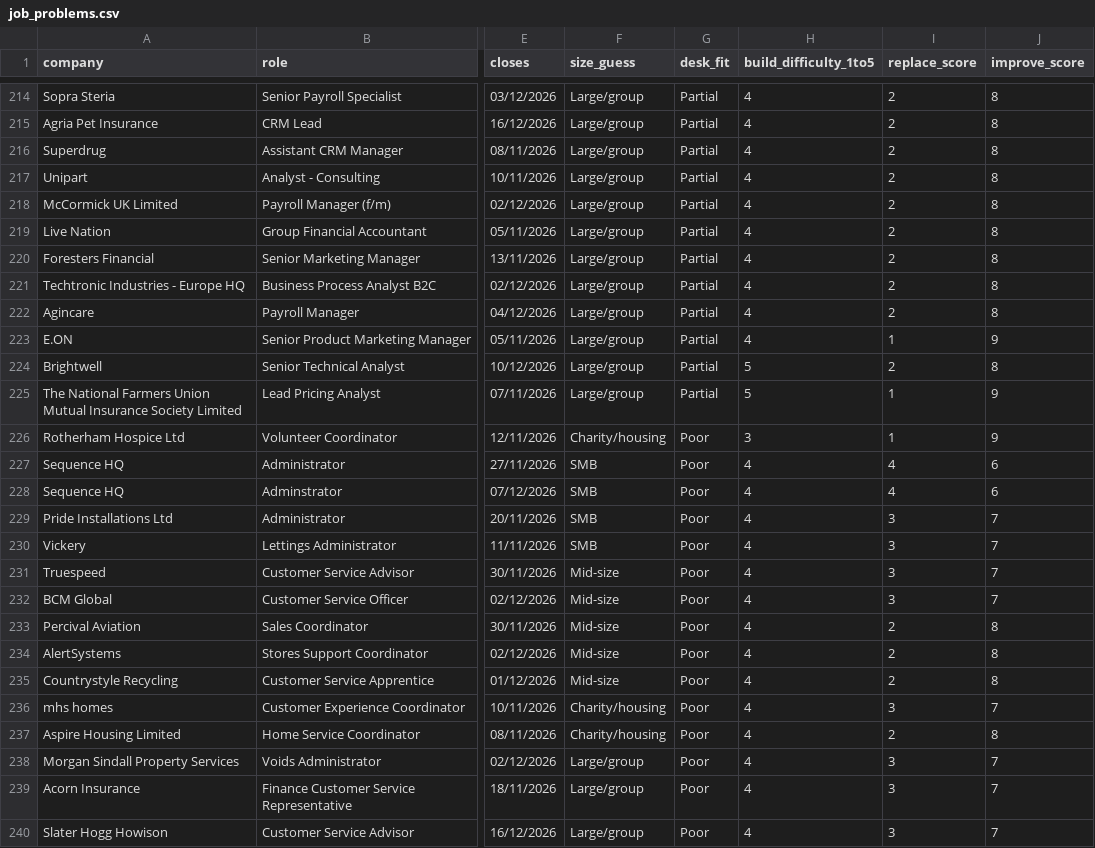
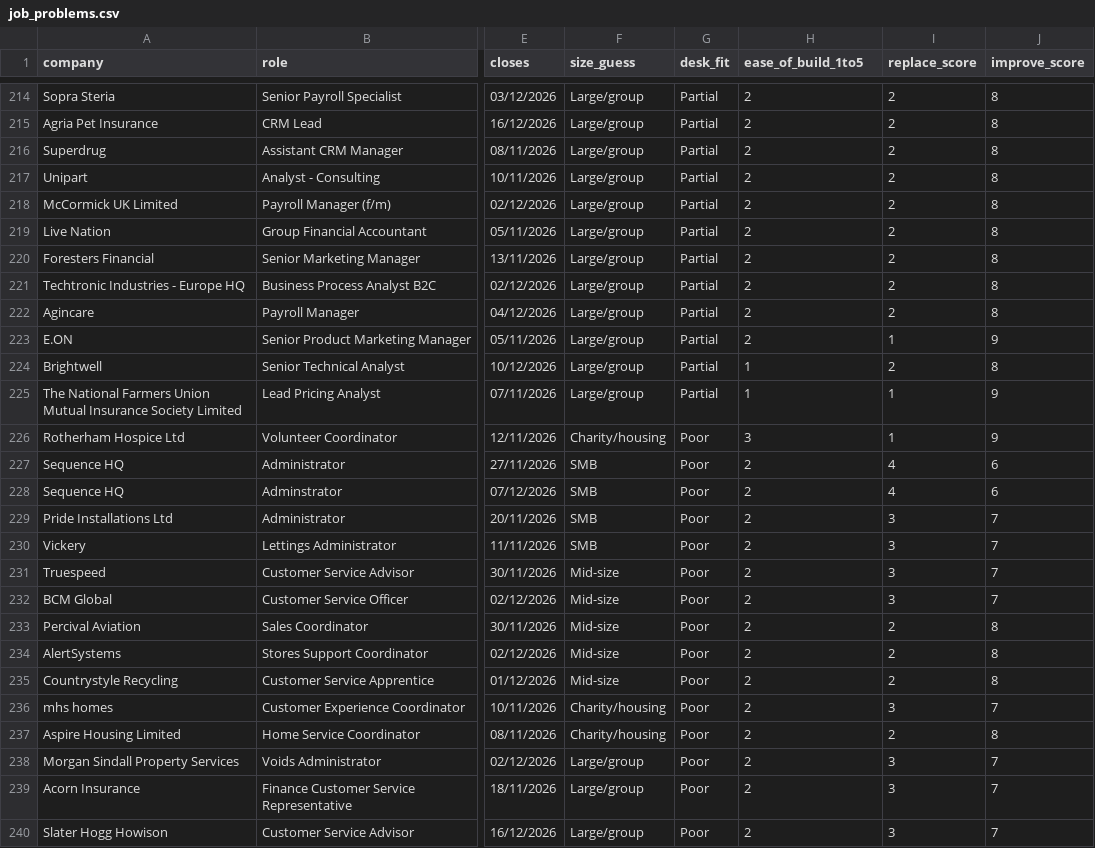
Before and after one commit to bluedevcore/signal-hunter, a CSV file: seed/job_problems.csv, drawn as a sheet; only a part is shown, gaps mark what is left out; the diff covers the shown part only; the diff names each change by its address in the sheet, - before the commit and + after, or states it on an @@ line.

```diff
--- a/seed/job_problems.csv
+++ b/seed/job_problems.csv
-H1: build_difficulty_1to5
+H1: ease_of_build_1to5
-H214:H223 (ease_of_build_1to5): 4
+H214:H223 (ease_of_build_1to5): 2
-H224:H225 (ease_of_build_1to5): 5
+H224:H225 (ease_of_build_1to5): 1
-H227:H240 (ease_of_build_1to5): 4
+H227:H240 (ease_of_build_1to5): 2
```
Also changed, not shown: 90 edited cells elsewhere in this file, 1 other file.
